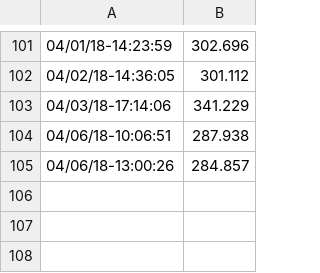
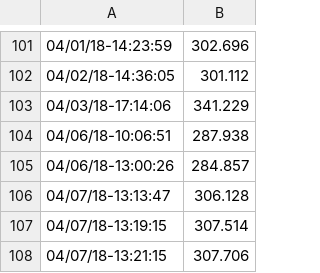
Before and after one commit to 3ldr0n/cryptocurrencies-exchange, a CSV file: data/dash_data.csv, drawn as a sheet; only a part is shown, gaps mark what is left out; the diff names each change by its address in the sheet, - before the commit and + after, or states it on an @@ line.

Commit message:
New data, error handling

```diff
--- a/data/dash_data.csv
+++ b/data/dash_data.csv
+row 106: 04/07/18-13:13:47 | 306.128
+row 107: 04/07/18-13:19:15 | 307.514
+row 108: 04/07/18-13:21:15 | 307.706
```
Also changed, not shown: data/bitcoin_data.csv, data/dogecoin_data.csv, 3 other files.
